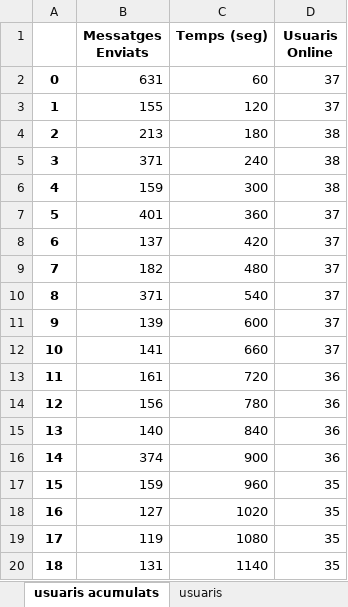
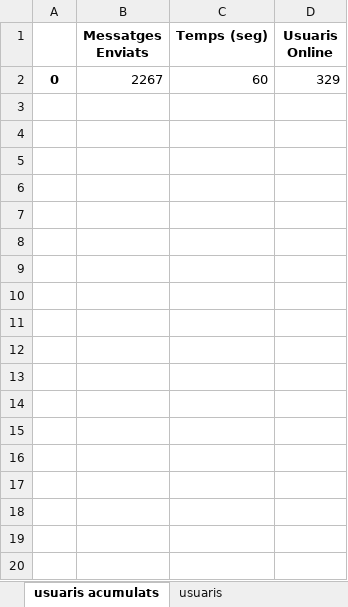
Before and after one commit to WyllDuck/simulation-of-a-message-platform, an Excel workbook: simulacions/model_0.xlsx, sheet usuaris acumulats, drawn as a sheet; only a part is shown; values as stored, in another font and other column widths than the file's, no borders; the diff covers the shown part only; the diff names each change by its address in the sheet, - before the commit and + after, or states it on an @@ line.

```diff
--- a/simulacions/model_0.xlsx (sheet usuaris acumulats)
+++ b/simulacions/model_0.xlsx (sheet usuaris acumulats)
-B2 (Messatges Enviats): 631
+B2 (Messatges Enviats): 2267
-D2 (Usuaris Online): 37
+D2 (Usuaris Online): 329
-row 3: 1 | 155 | 120 | 37
-row 4: 2 | 213 | 180 | 38
-row 5: 3 | 371 | 240 | 38
-row 6: 4 | 159 | 300 | 38
-row 7: 5 | 401 | 360 | 37
-row 8: 6 | 137 | 420 | 37
-row 9: 7 | 182 | 480 | 37
-row 10: 8 | 371 | 540 | 37
-row 11: 9 | 139 | 600 | 37
-row 12: 10 | 141 | 660 | 37
-row 13: 11 | 161 | 720 | 36
-row 14: 12 | 156 | 780 | 36
-row 15: 13 | 140 | 840 | 36
-row 16: 14 | 374 | 900 | 36
-row 17: 15 | 159 | 960 | 35
-row 18: 16 | 127 | 1020 | 35
-row 19: 17 | 119 | 1080 | 35
-row 20: 18 | 131 | 1140 | 35
```
Also changed, not shown: 81 removed rows elsewhere in this sheet, sheet usuaris, 5 other files.
